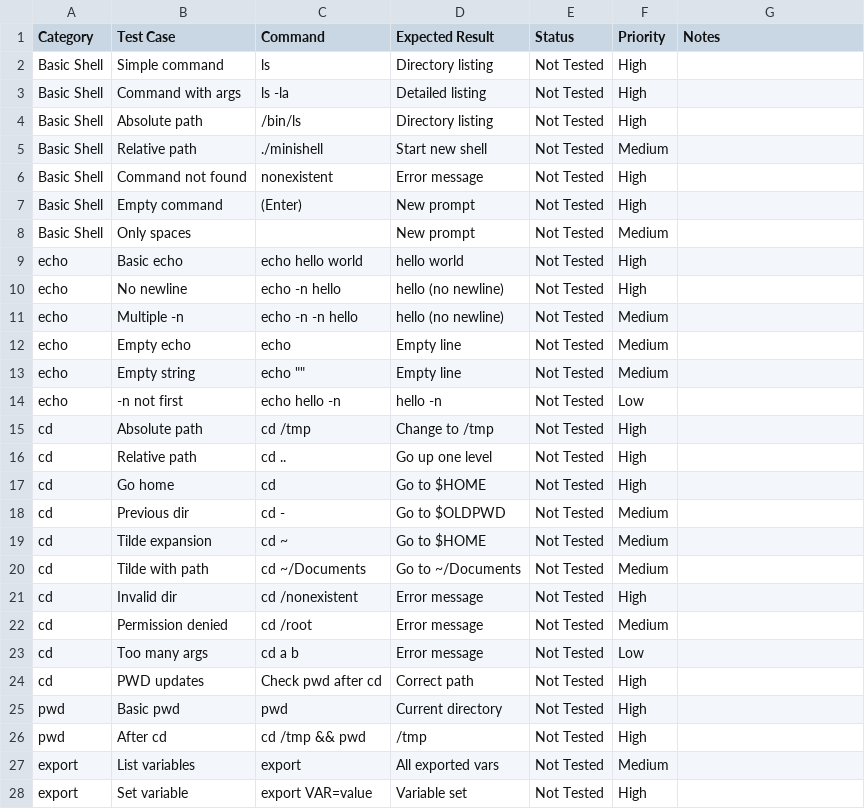
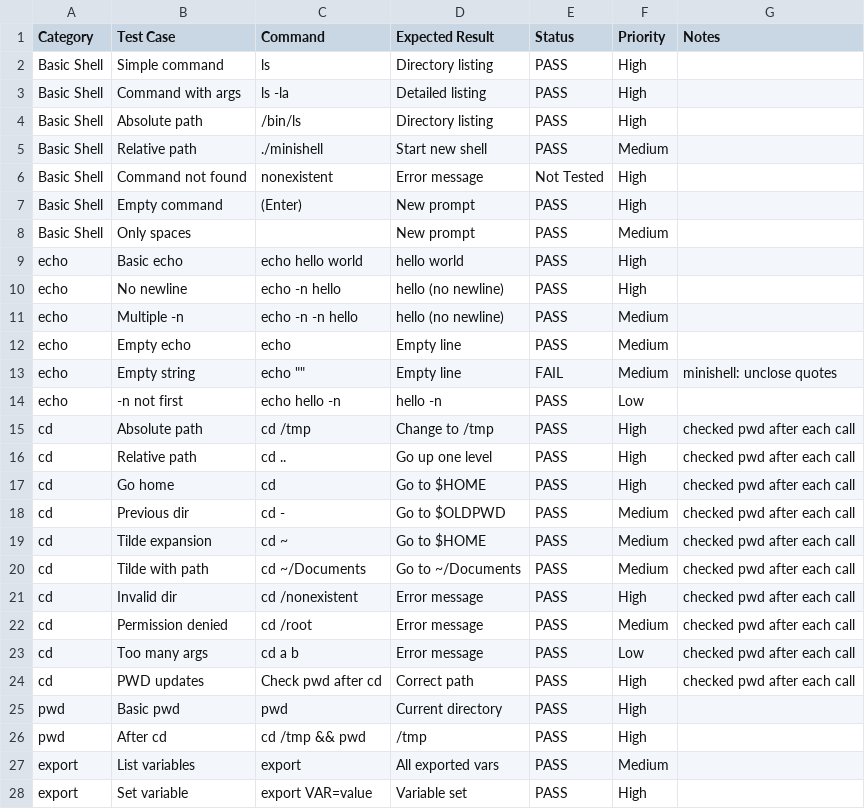
Before and after one commit to ApparentlyVenus/minishell, a CSV file: docs/tests.csv, drawn as a sheet; only a part is shown; the diff covers the shown part only.

```diff
--- a/docs/tests.csv
+++ b/docs/tests.csv
@@ -1,28 +1,28 @@
 Category,Test Case,Command,Expected Result,Status,Priority,Notes
-Basic Shell,Simple command,ls,Directory listing,Not Tested,High,
-Basic Shell,Command with args,ls -la,Detailed listing,Not Tested,High,
-Basic Shell,Absolute path,/bin/ls,Directory listing,Not Tested,High,
-Basic Shell,Relative path,./minishell,Start new shell,Not Tested,Medium,
+Basic Shell,Simple command,ls,Directory listing,PASS,High,
+Basic Shell,Command with args,ls -la,Detailed listing,PASS,High,
+Basic Shell,Absolute path,/bin/ls,Directory listing,PASS,High,
+Basic Shell,Relative path,./minishell,Start new shell,PASS,Medium,
 Basic Shell,Command not found,nonexistent,Error message,Not Tested,High,
-Basic Shell,Empty command,(Enter),New prompt,Not Tested,High,
-Basic Shell,Only spaces,   ,New prompt,Not Tested,Medium,
-echo,Basic echo,echo hello world,hello world,Not Tested,High,
-echo,No newline,echo -n hello,hello (no newline),Not Tested,High,
-echo,Multiple -n,echo -n -n hello,hello (no newline),Not Tested,Medium,
-echo,Empty echo,echo,Empty line,Not Tested,Medium,
-echo,Empty string,echo "",Empty line,Not Tested,Medium,
-echo,-n not first,echo hello -n,hello -n,Not Tested,Low,
-cd,Absolute path,cd /tmp,Change to /tmp,Not Tested,High,
-cd,Relative path,cd ..,Go up one level,Not Tested,High,
-cd,Go home,cd,Go to $HOME,Not Tested,High,
-cd,Previous dir,cd -,Go to $OLDPWD,Not Tested,Medium,
-cd,Tilde expansion,cd ~,Go to $HOME,Not Tested,Medium,
-cd,Tilde with path,cd ~/Documents,Go to ~/Documents,Not Tested,Medium,
-cd,Invalid dir,cd /nonexistent,Error message,Not Tested,High,
-cd,Permission denied,cd /root,Error message,Not Tested,Medium,
-cd,Too many args,cd a b,Error message,Not Tested,Low,
-cd,PWD updates,Check pwd after cd,Correct path,Not Tested,High,
-pwd,Basic pwd,pwd,Current directory,Not Tested,High,
-pwd,After cd,cd /tmp && pwd,/tmp,Not Tested,High,
-export,List variables,export,All exported vars,Not Tested,Medium,
-export,Set variable,export VAR=value,Variable set,Not Tested,High,
+Basic Shell,Empty command,(Enter),New prompt,PASS,High,
+Basic Shell,Only spaces,   ,New prompt,PASS,Medium,
+echo,Basic echo,echo hello world,hello world,PASS,High,
+echo,No newline,echo -n hello,hello (no newline),PASS,High,
+echo,Multiple -n,echo -n -n hello,hello (no newline),PASS,Medium,
+echo,Empty echo,echo,Empty line,PASS,Medium,
+echo,Empty string,echo "",Empty line,FAIL,Medium,"minishell: unclose quotes"
+echo,-n not first,echo hello -n,hello -n,PASS,Low,
+cd,Absolute path,cd /tmp,Change to /tmp,PASS,High,checked pwd after each call
+cd,Relative path,cd ..,Go up one level,PASS,High,checked pwd after each call
+cd,Go home,cd,Go to $HOME,PASS,High,checked pwd after each call
+cd,Previous dir,cd -,Go to $OLDPWD,PASS,Medium,checked pwd after each call
+cd,Tilde expansion,cd ~,Go to $HOME,PASS,Medium,checked pwd after each call
+cd,Tilde with path,cd ~/Documents,Go to ~/Documents,PASS,Medium,checked pwd after each call
+cd,Invalid dir,cd /nonexistent,Error message,PASS,High,checked pwd after each call
+cd,Permission denied,cd /root,Error message,PASS,Medium,checked pwd after each call
+cd,Too many args,cd a b,Error message,PASS,Low,checked pwd after each call
+cd,PWD updates,Check pwd after cd,Correct path,PASS,High,checked pwd after each call
+pwd,Basic pwd,pwd,Current directory,PASS,High,
+pwd,After cd,cd /tmp && pwd,/tmp,PASS,High,
+export,List variables,export,All exported vars,PASS,Medium,
+export,Set variable,export VAR=value,Variable set,PASS,High,
```
Also changed, not shown: 13 edited cells elsewhere in this file, 4 other files.
